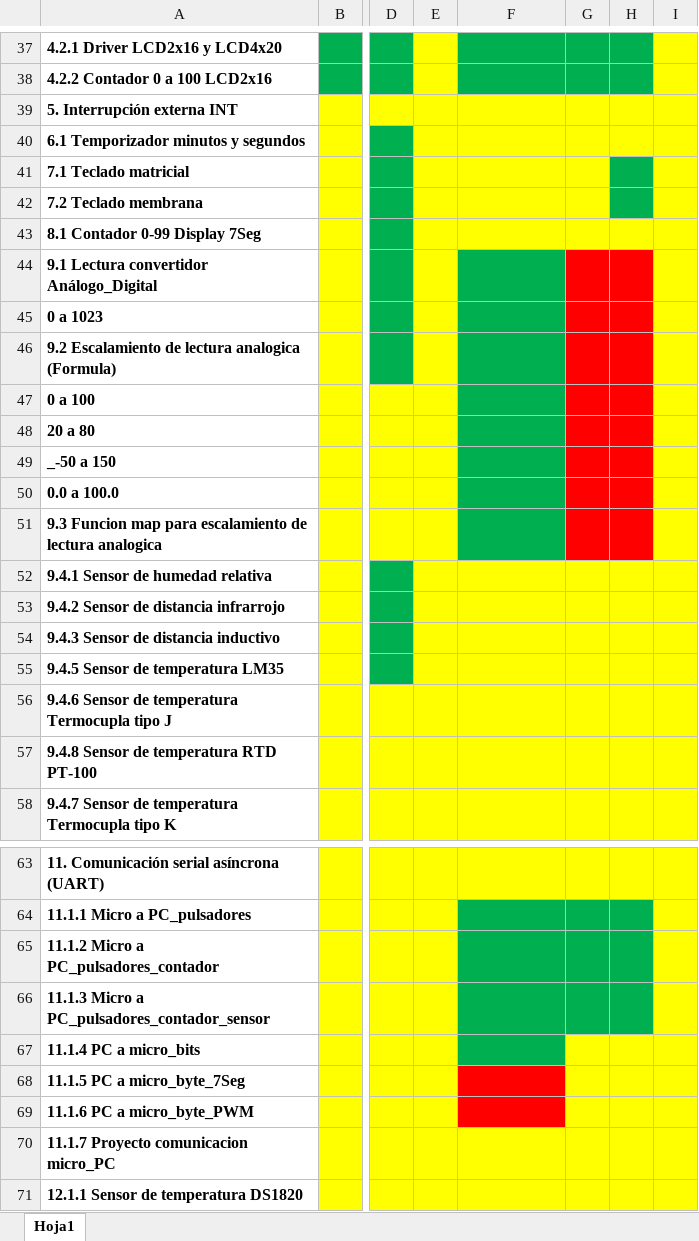
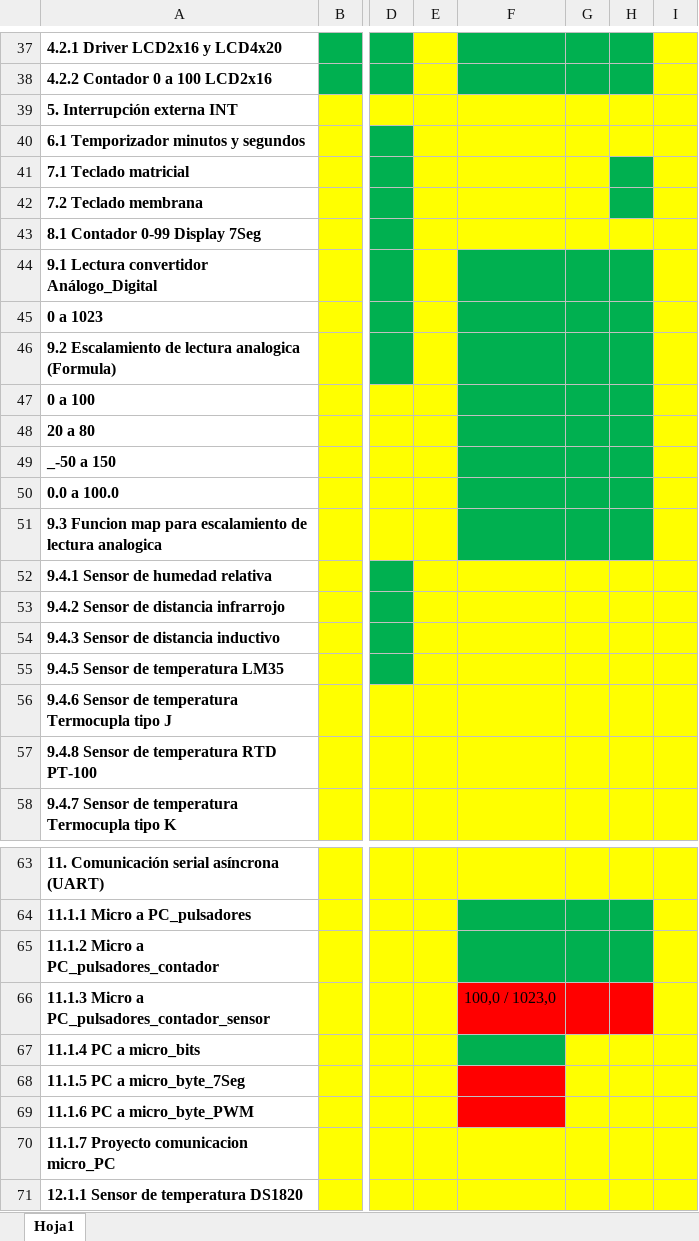
Before and after one commit to pipe296/Blog-EyP, an Excel workbook: Microcontroladores/Capitulos.xlsx, sheet Hoja1, drawn as a sheet; only a part is shown, gaps mark what is left out; values as stored, in another font and other column widths than the file's, no borders; the diff names each change by its address in the sheet, - before the commit and + after, or states it on an @@ line.

```diff
--- a/Microcontroladores/Capitulos.xlsx (sheet Hoja1)
+++ b/Microcontroladores/Capitulos.xlsx (sheet Hoja1)
-G44:H51 fill: #FF0000
+G44:H51 fill: #00B050
-F66: (empty)
+F66: 100,0 / 1023,0
-F66:H66 fill: #00B050
+F66:H66 fill: #FF0000
```
Also changed, not shown: 16 other files.
